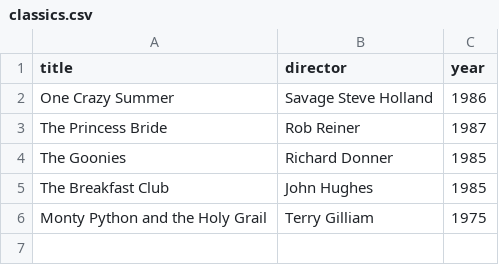
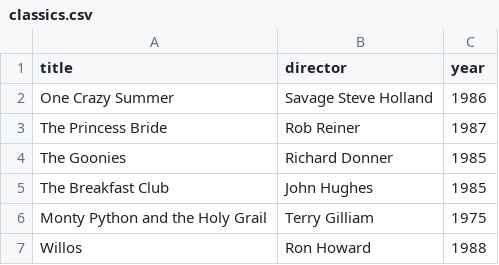
Before and after one commit to agtmarvel/webflyx, a CSV file: classics.csv, drawn as a sheet; the diff names each change by its address in the sheet, - before the commit and + after, or states it on an @@ line.

Commit message:
J: Update classics.csv

```diff
--- a/classics.csv
+++ b/classics.csv
+row 7: Willos | Ron Howard | 1988
```
